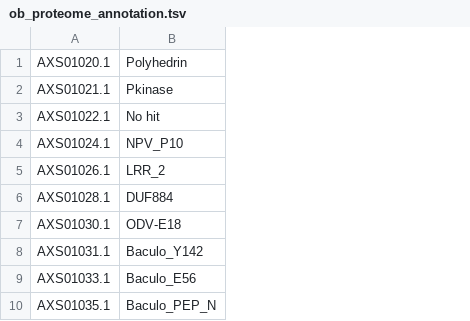
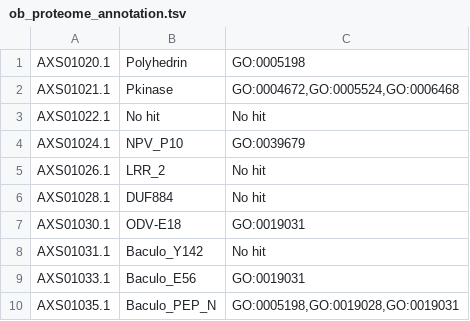
Before and after one commit to tomasMasson/sfgv_proteomics, a TSV file: results/ob_proteome_annotation.tsv, drawn as a sheet; only a part is shown; the diff names each change by its address in the sheet, - before the commit and + after, or states it on an @@ line.

Commit message:
Now functional annotations also display GO terms identifiers

```diff
--- a/results/ob_proteome_annotation.tsv
+++ b/results/ob_proteome_annotation.tsv
+column C, rows 1-10: GO:0005198 | GO:0004672,GO:0005524,GO:0006468 | No hit | GO:0039679 | No hit | No hit | GO:0019031 | No hit | GO:0019031 | GO:0005198,GO:0019028,GO:0019031
```
Also changed, not shown: 3 other files.
